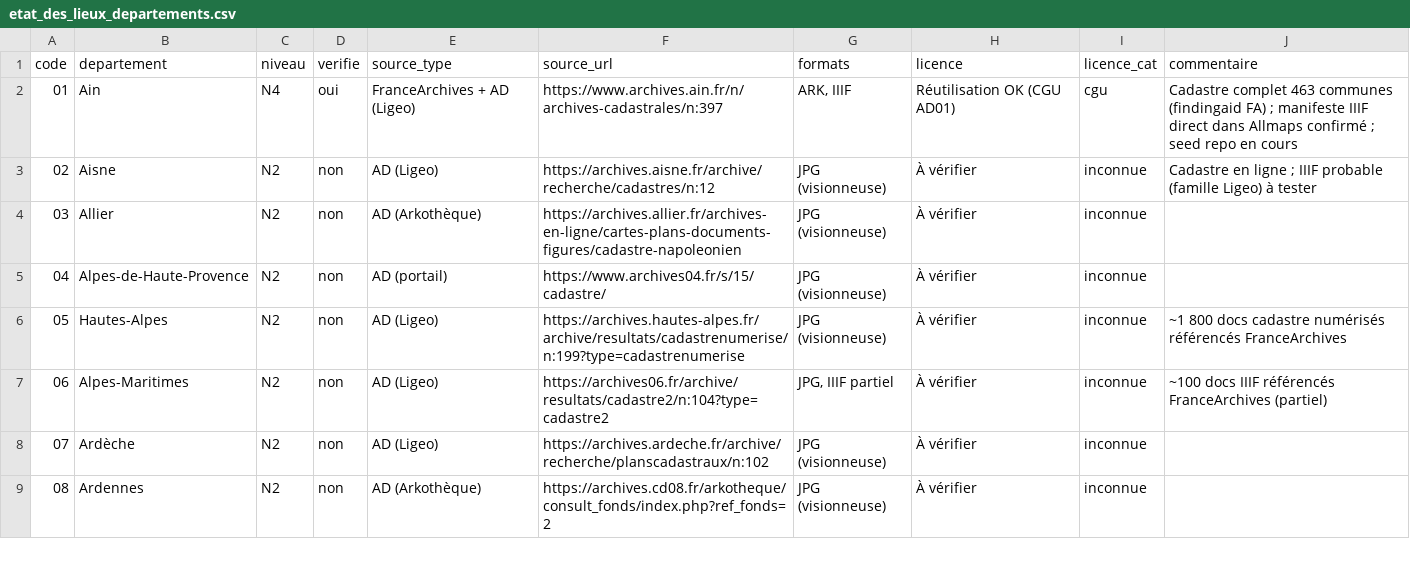
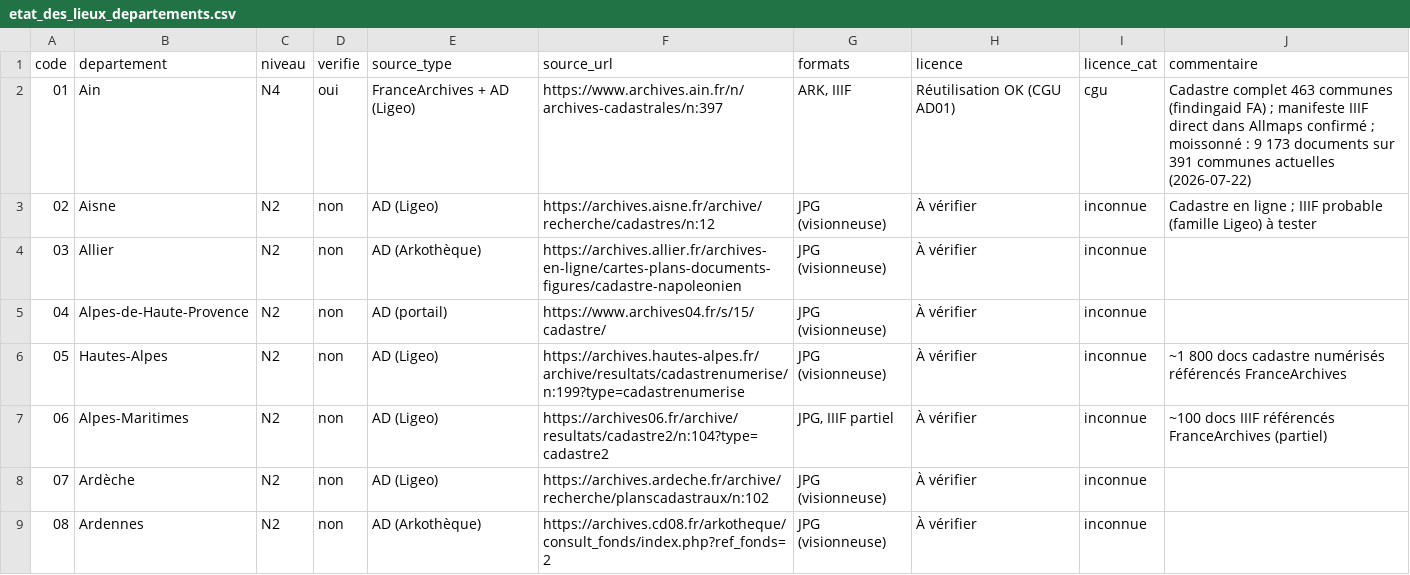
Before and after one commit to sperrot/cadastre-napoleonien, a CSV file: etat_des_lieux_departements.csv, drawn as a sheet; only a part is shown.

```diff
--- a/etat_des_lieux_departements.csv
+++ b/etat_des_lieux_departements.csv
@@ -1,3 +1,3 @@
 code,departement,niveau,verifie,source_type,source_url,formats,licence,licence_cat,commentaire
-01,Ain,N4,oui,FranceArchives + AD (Ligeo),https://www.archives.ain.fr/n/archives-cadastrales/n:397,"ARK, IIIF",Réutilisation OK (CGU AD01),cgu,Cadastre complet 463 communes (findingaid FA) ; manifeste IIIF direct dans Allmaps confirmé ; seed repo en cours
+01,Ain,N4,oui,FranceArchives + AD (Ligeo),https://www.archives.ain.fr/n/archives-cadastrales/n:397,"ARK, IIIF",Réutilisation OK (CGU AD01),cgu,Cadastre complet 463 communes (findingaid FA) ; manifeste IIIF direct dans Allmaps confirmé ; moissonné : 9 173 documents sur 391 communes actuelles (2026-07-22)
 02,Aisne,N2,non,AD (Ligeo),https://archives.aisne.fr/archive/recherche/cadastres/n:12,JPG (visionneuse),À vérifier,inconnue,Cadastre en ligne ; IIIF probable (famille Ligeo) à tester
```
Also changed, not shown: 1 other file.
